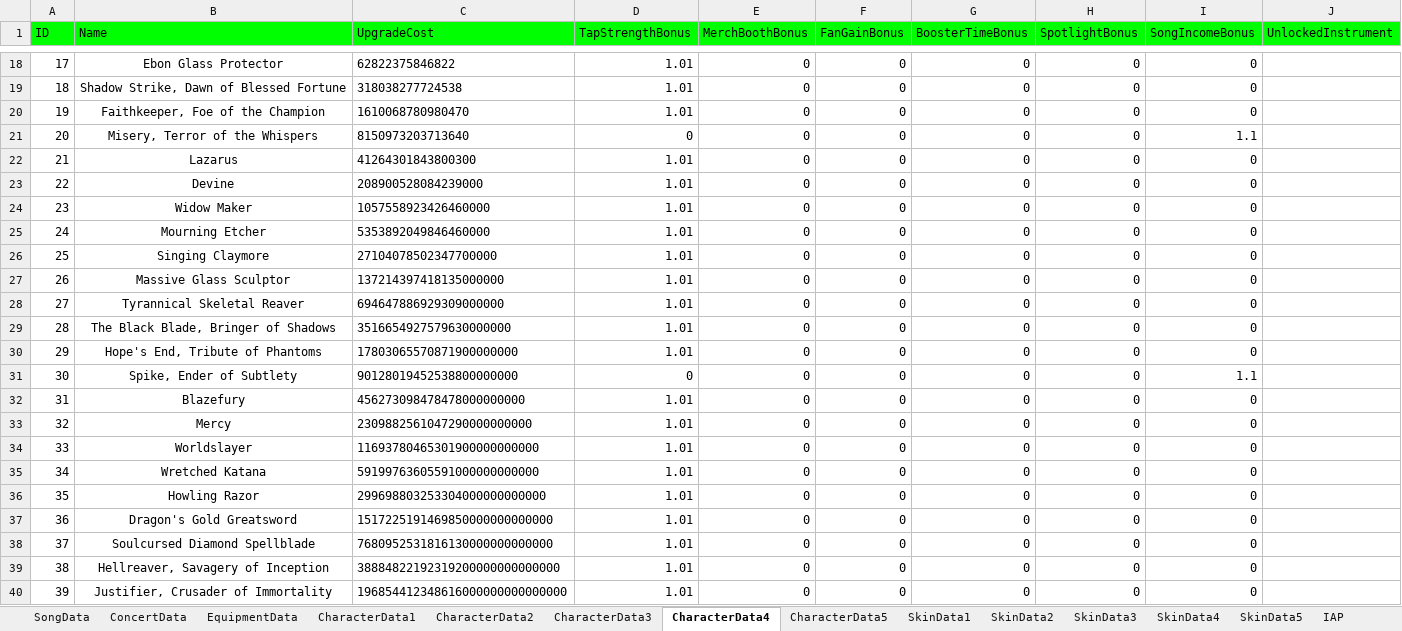
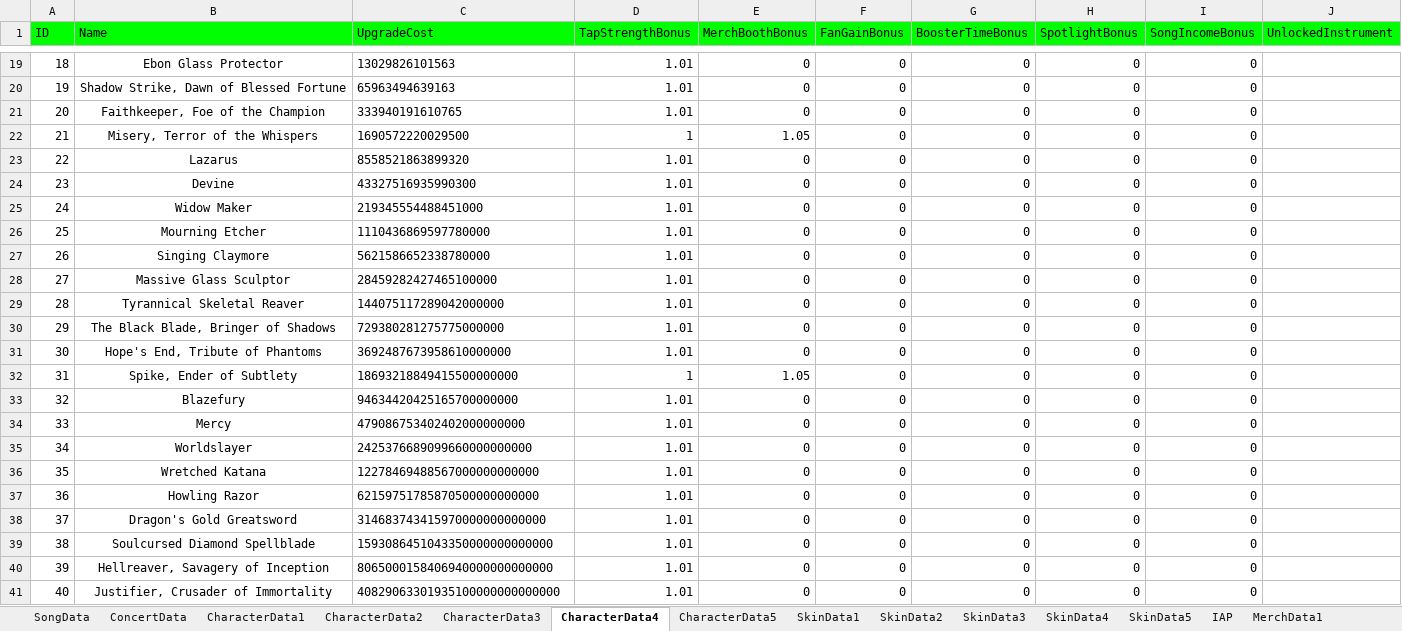
Before and after one commit to mkghoster/TapBand, an Excel workbook: TapBand_SRC/Assets/Data/GameData.xlsx, sheet CharacterData4, drawn as a sheet; only a part is shown, gaps mark what is left out; values as stored, in another font and other column widths than the file's, no borders; charts and pictures not drawn; addresses are those after the commit; the diff covers the shown part only; the diff names each change by its address in the sheet, - before the commit and + after, or states it on an @@ line.

```diff
--- a/TapBand_SRC/Assets/Data/GameData.xlsx (sheet CharacterData4)
+++ b/TapBand_SRC/Assets/Data/GameData.xlsx (sheet CharacterData4)
-sheet tab: EquipmentData
@@ column A (ID) renumbered from row 3 down @@
-C19 (UpgradeCost): 62822375846822
+C19 (UpgradeCost): 13029826101563
-C20 (UpgradeCost): 318038277724538
+C20 (UpgradeCost): 65963494639163
-C21 (UpgradeCost): 1610068780980470
+C21 (UpgradeCost): 333940191610765
-C22 (UpgradeCost): 8150973203713640
+C22 (UpgradeCost): 1690572220029500
-D22 (TapStrengthBonus): 0
+D22 (TapStrengthBonus): 1
-E22 (MerchBoothBonus): 0
+E22 (MerchBoothBonus): 1.05
-I22 (SongIncomeBonus): 1.1
+I22 (SongIncomeBonus): 0
-C23 (UpgradeCost): 41264301843800300
+C23 (UpgradeCost): 8558521863899320
-C24 (UpgradeCost): 208900528084239000
+C24 (UpgradeCost): 43327516935990300
-C25 (UpgradeCost): 1057558923426460000
+C25 (UpgradeCost): 219345554488451000
-C26 (UpgradeCost): 5353892049846460000
+C26 (UpgradeCost): 1110436869597780000
-C27 (UpgradeCost): 27104078502347700000
+C27 (UpgradeCost): 5621586652338780000
-C28 (UpgradeCost): 137214397418135000000
+C28 (UpgradeCost): 28459282427465100000
-C29 (UpgradeCost): 694647886929309000000
+C29 (UpgradeCost): 144075117289042000000
-C30 (UpgradeCost): 3516654927579630000000
+C30 (UpgradeCost): 729380281275775000000
-C31 (UpgradeCost): 17803065570871900000000
+C31 (UpgradeCost): 3692487673958610000000
-C32 (UpgradeCost): 90128019452538800000000
+C32 (UpgradeCost): 18693218849415500000000
-D32 (TapStrengthBonus): 0
+D32 (TapStrengthBonus): 1
-E32 (MerchBoothBonus): 0
+E32 (MerchBoothBonus): 1.05
-I32 (SongIncomeBonus): 1.1
+I32 (SongIncomeBonus): 0
-C33 (UpgradeCost): 456273098478478000000000
+C33 (UpgradeCost): 94634420425165700000000
-C34 (UpgradeCost): 2309882561047290000000000
+C34 (UpgradeCost): 479086753402402000000000
-C35 (UpgradeCost): 11693780465301900000000000
+C35 (UpgradeCost): 2425376689099660000000000
-C36 (UpgradeCost): 59199763605591000000000000
+C36 (UpgradeCost): 12278469488567000000000000
-C37 (UpgradeCost): 299698803253304000000000000
+C37 (UpgradeCost): 62159751785870500000000000
-C38 (UpgradeCost): 1517225191469850000000000000
+C38 (UpgradeCost): 314683743415970000000000000
-C39 (UpgradeCost): 7680952531816130000000000000
+C39 (UpgradeCost): 1593086451043350000000000000
-C40 (UpgradeCost): 38884822192319200000000000000
+C40 (UpgradeCost): 8065000158406940000000000000
-C41 (UpgradeCost): 196854412348616000000000000000
+C41 (UpgradeCost): 40829063301935100000000000000
```
Also changed, not shown: 1 added row and 34 edited cells elsewhere in this sheet, sheet SongData, sheet CharacterData3, sheet Sheet14, sheet CharacterData2, sheet CharacterData5, sheet CharacterData1, 8 more sheets, formulas that keep their value, charts or pictures, 38 other files.
